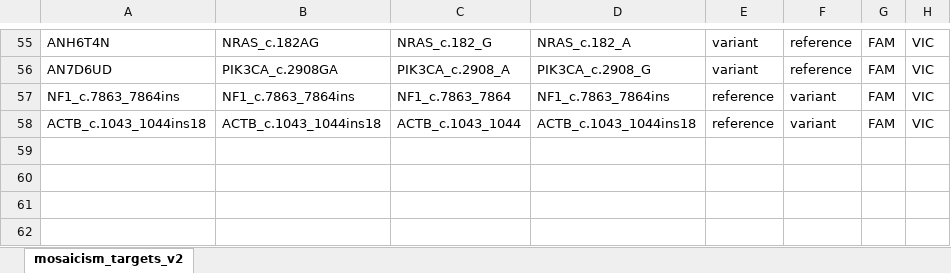
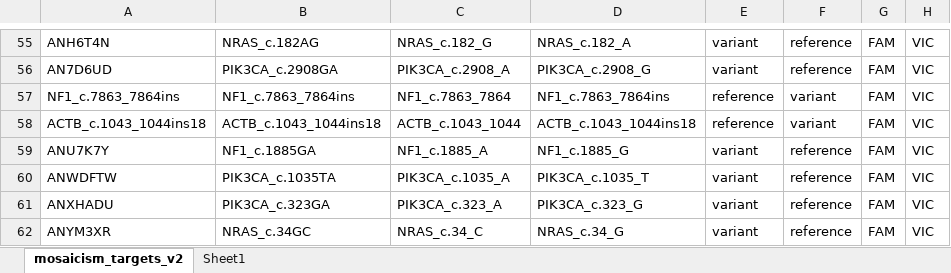
Before and after one commit to joeshaw824/ddpcr_mosaicism, an Excel workbook: resources/mosaic_targets_v2.xlsx, sheet mosaicism_targets_v2, drawn as a sheet; only a part is shown, gaps mark what is left out; values as stored, in another font and other column widths than the file's, no borders; conditional formats not drawn; the diff names each change by its address in the sheet, - before the commit and + after, or states it on an @@ line.

Commit message:
Update to targets file

```diff
--- a/resources/mosaic_targets_v2.xlsx (sheet mosaicism_targets_v2)
+++ b/resources/mosaic_targets_v2.xlsx (sheet mosaicism_targets_v2)
+sheet tab: Sheet1
+row 59: ANU7K7Y | NF1_c.1885GA | NF1_c.1885_A | NF1_c.1885_G | variant | reference | FAM | VIC
+row 60: ANWDFTW | PIK3CA_c.1035TA | PIK3CA_c.1035_A | PIK3CA_c.1035_T | variant | reference | FAM | VIC
+row 61: ANXHADU | PIK3CA_c.323GA | PIK3CA_c.323_A | PIK3CA_c.323_G | variant | reference | FAM | VIC
+row 62: ANYM3XR | NRAS_c.34GC | NRAS_c.34_C | NRAS_c.34_G | variant | reference | FAM | VIC
```
Also changed, not shown: 1 other file.
